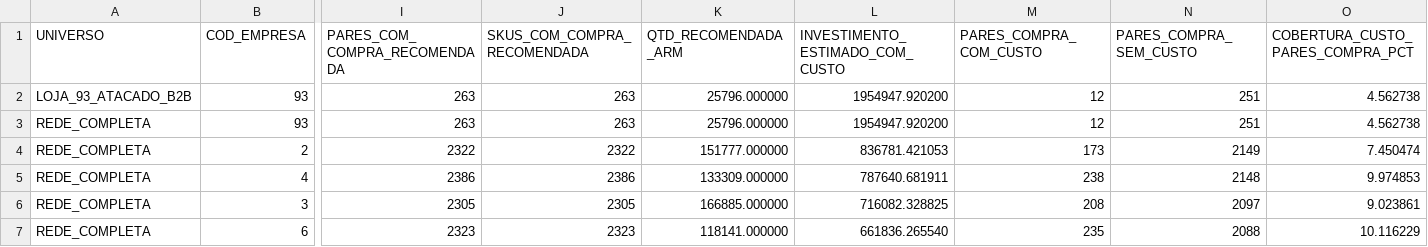
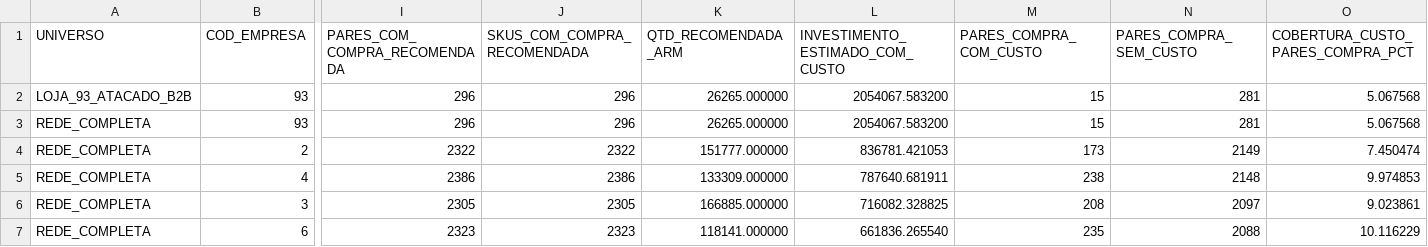
Before and after one commit to Joao-Miguel-F/Case-Ferreira-Costa, a CSV file: outputs/etapa6/plano_compras_lojas.csv, drawn as a sheet; only a part is shown, gaps mark what is left out; the diff names each change by its address in the sheet, - before the commit and + after, or states it on an @@ line.

```diff
--- a/outputs/etapa6/plano_compras_lojas.csv
+++ b/outputs/etapa6/plano_compras_lojas.csv
-I2:I3 (PARES_COM_COMPRA_RECOMENDADA): 263
+I2:I3 (PARES_COM_COMPRA_RECOMENDADA): 296
-J2:J3 (SKUS_COM_COMPRA_RECOMENDADA): 263
+J2:J3 (SKUS_COM_COMPRA_RECOMENDADA): 296
-K2:K3 (QTD_RECOMENDADA_ARM): 25796.000000
+K2:K3 (QTD_RECOMENDADA_ARM): 26265.000000
-L2:L3 (INVESTIMENTO_ESTIMADO_COM_CUSTO): 1954947.920200
+L2:L3 (INVESTIMENTO_ESTIMADO_COM_CUSTO): 2054067.583200
-M2:M3 (PARES_COMPRA_COM_CUSTO): 12
+M2:M3 (PARES_COMPRA_COM_CUSTO): 15
-N2:N3 (PARES_COMPRA_SEM_CUSTO): 251
+N2:N3 (PARES_COMPRA_SEM_CUSTO): 281
-O2:O3 (COBERTURA_CUSTO_PARES_COMPRA_PCT): 4.562738
+O2:O3 (COBERTURA_CUSTO_PARES_COMPRA_PCT): 5.067568
```
Also changed, not shown: outputs/dicionario_dados_projeto.csv, outputs/etapa6/autoaudit_etapa6.csv, 9 other files.
